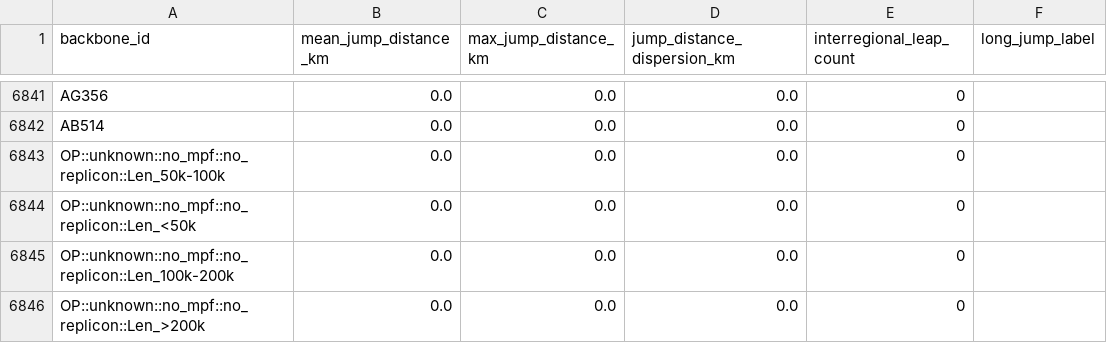
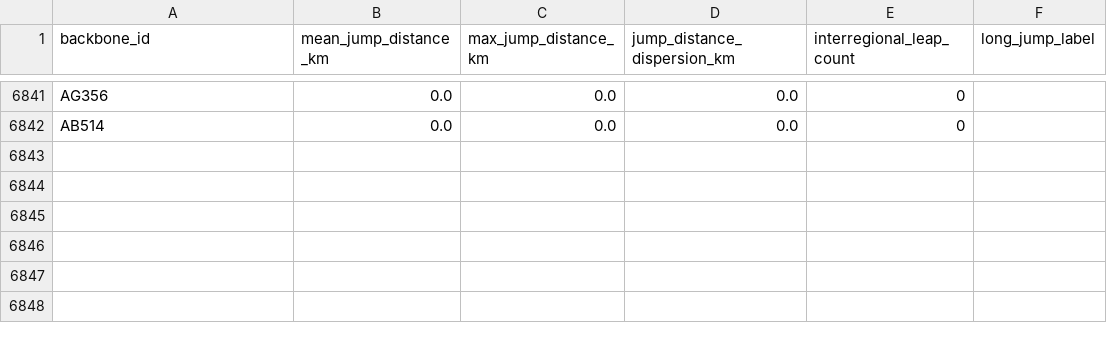
Before and after one commit to umutkeskin1001-cell/plasmid-priority, a TSV file: data/analysis/geographic_jump_distance_outcome.tsv, drawn as a sheet; only a part is shown, gaps mark what is left out.

```diff
--- a/data/analysis/geographic_jump_distance_outcome.tsv
+++ b/data/analysis/geographic_jump_distance_outcome.tsv
@@ -6842,5 +6842 @@ AG356	0.0	0.0	0.0	0
 AB514	0.0	0.0	0.0	0	
-OP::unknown::no_mpf::no_replicon::Len_50k-100k	0.0	0.0	0.0	0	
-OP::unknown::no_mpf::no_replicon::Len_<50k	0.0	0.0	0.0	0	
-OP::unknown::no_mpf::no_replicon::Len_100k-200k	0.0	0.0	0.0	0	
-OP::unknown::no_mpf::no_replicon::Len_>200k	0.0	0.0	0.0	0	
```
Also changed, not shown: data/analysis/country_missingness_bounds.tsv, data/analysis/country_upload_propensity.tsv, 19 other files.
